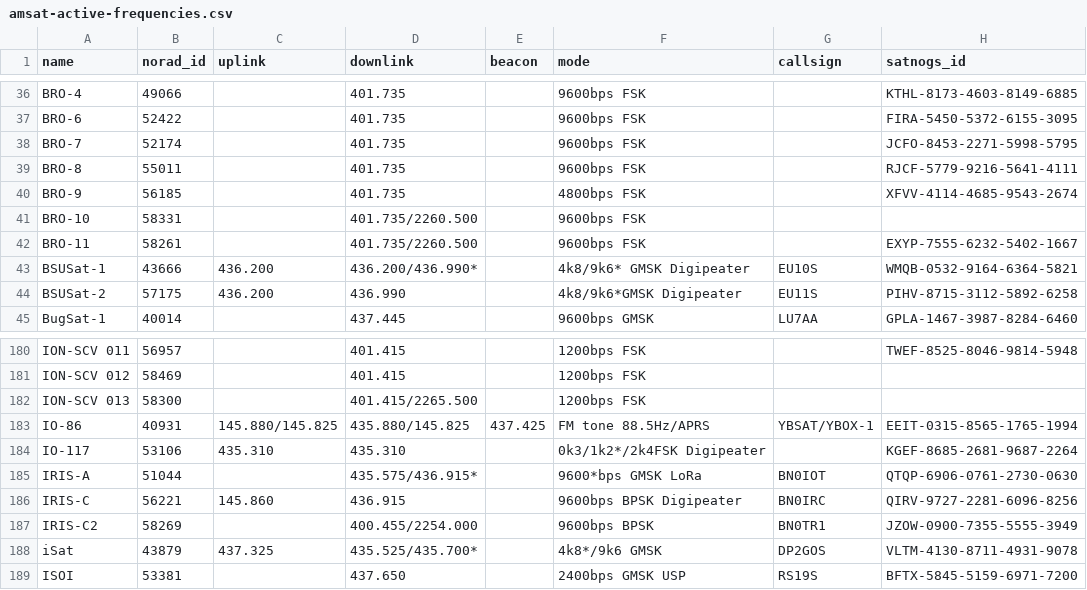
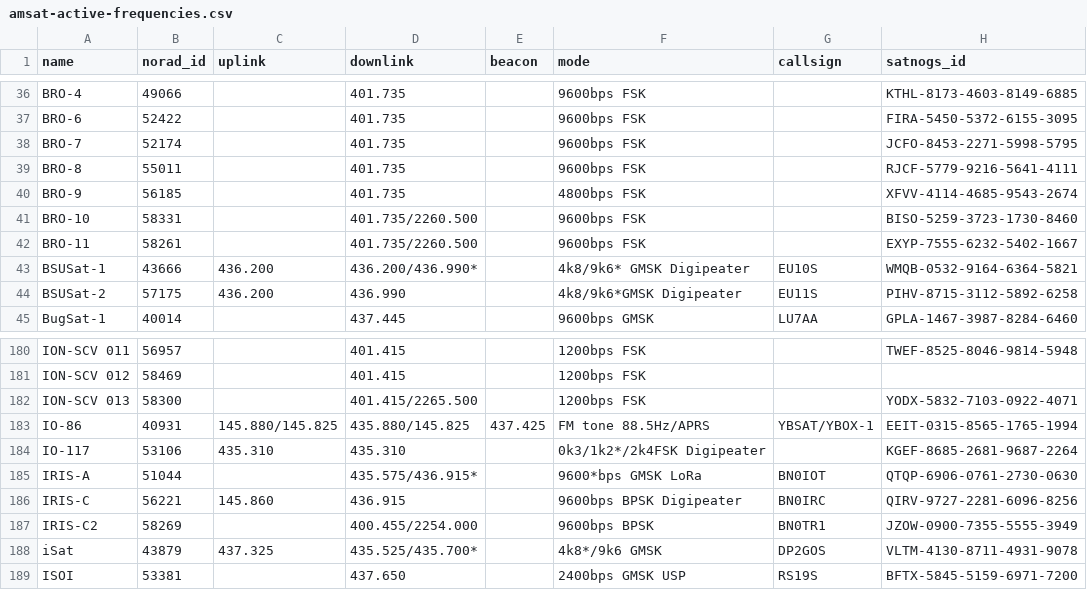
Before and after one commit to Sibizwan5/amateur-satellite-database, a CSV file: data/amsat-active-frequencies.csv, drawn as a sheet; only a part is shown, gaps mark what is left out.

```diff
--- a/data/amsat-active-frequencies.csv
+++ b/data/amsat-active-frequencies.csv
@@ -40,3 +40,3 @@ BRO-8,55011,,401.735,,9600bps FSK,,RJCF-5779-9216-5641-4111
 BRO-9,56185,,401.735,,4800bps FSK,,XFVV-4114-4685-9543-2674
-BRO-10,58331,,401.735/2260.500,,9600bps FSK,,
+BRO-10,58331,,401.735/2260.500,,9600bps FSK,,BISO-5259-3723-1730-8460
 BRO-11,58261,,401.735/2260.500,,9600bps FSK,,EXYP-7555-6232-5402-1667
@@ -181,3 +181,3 @@ ION-SCV 011,56957,,401.415,,1200bps FSK,,TWEF-8525-8046-9814-5948
 ION-SCV 012,58469,,401.415,,1200bps FSK,,
-ION-SCV 013,58300,,401.415/2265.500,,1200bps FSK,,
+ION-SCV 013,58300,,401.415/2265.500,,1200bps FSK,,YODX-5832-7103-0922-4071
 IO-86,40931,145.880/145.825,435.880/145.825,437.425,FM tone 88.5Hz/APRS,YBSAT/YBOX-1,EEIT-0315-8565-1765-1994
```
Also changed, not shown: data/amsat-all-frequencies.csv, data/satnogs.csv, 3 other files.
